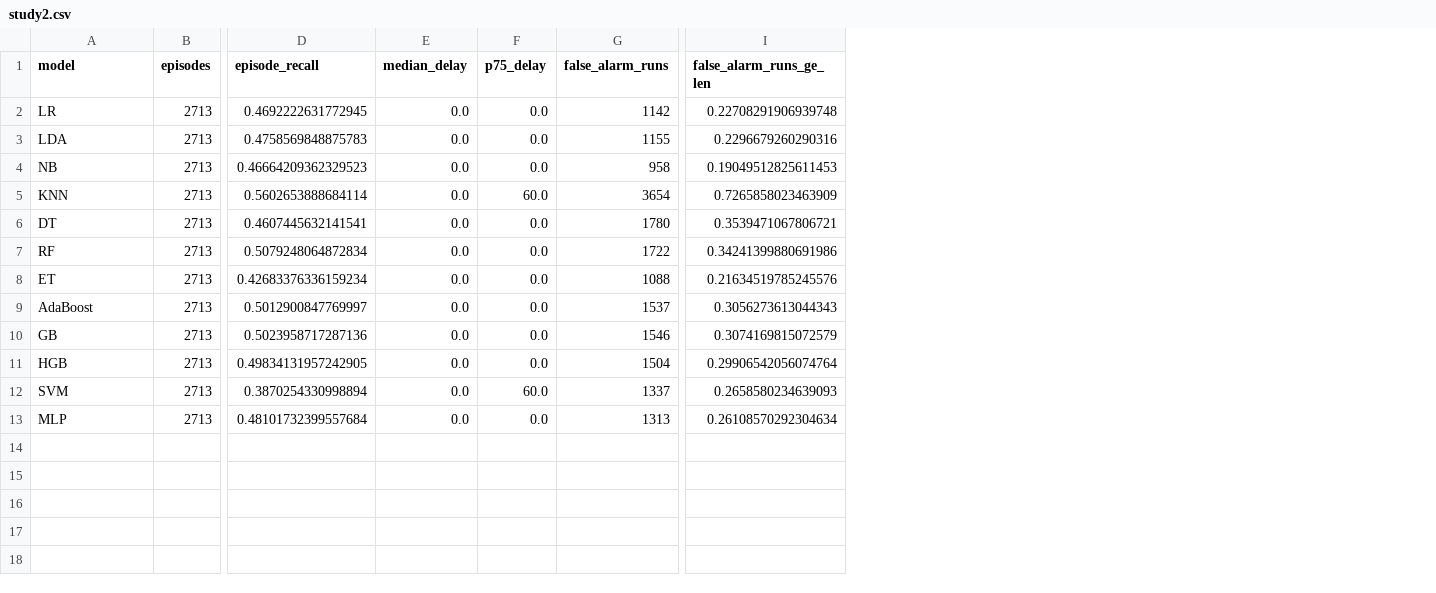
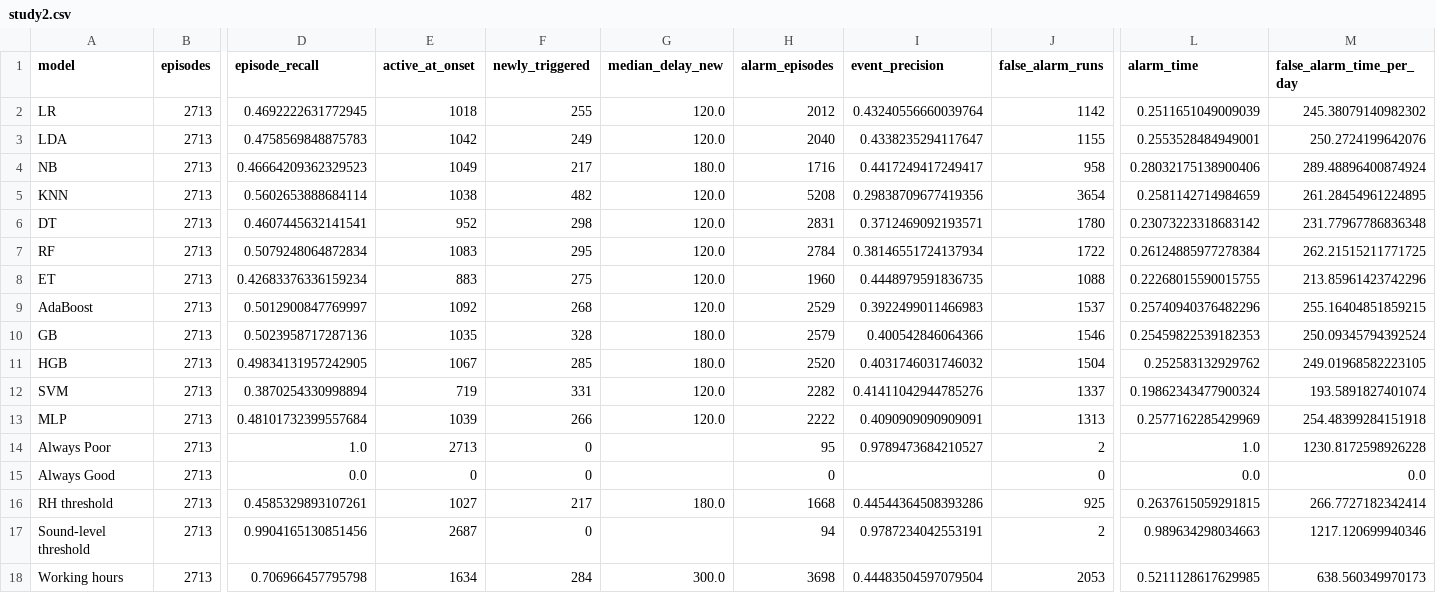
Before and after one commit to hamirulhamizan/iaq-lowcost-sensing-benchmark, a CSV file: results/episodes/study2.csv, drawn as a sheet; only a part is shown, gaps mark what is left out; removed rows and columns are numbered as before the commit, all else as after; rows hold the shown columns only; the diff names each change by its address in the sheet, - before the commit and + after, or states it on an @@ line.

```diff
--- a/results/episodes/study2.csv
+++ b/results/episodes/study2.csv
-column E (median_delay), rows 2-13: all 0.0
-column F (p75_delay), rows 2-13: 0.0 | 0.0 | 0.0 | 60.0 | 0.0 | 0.0 | 0.0 | 0.0 | 0.0 | 0.0 | 60.0 | 0.0
+column E (active_at_onset), rows 2-13: 1018 | 1042 | 1049 | 1038 | 952 | 1083 | 883 | 1092 | 1035 | 1067 | 719 | 1039
+column F (newly_triggered), rows 2-13: 255 | 249 | 217 | 482 | 298 | 295 | 275 | 268 | 328 | 285 | 331 | 266
+column G (median_delay_new), rows 2-13: 120.0 | 120.0 | 180.0 | 120.0 | 120.0 | 120.0 | 120.0 | 120.0 | 180.0 | 180.0 | 120.0 | 120.0
+column H (alarm_episodes), rows 2-13: 2012 | 2040 | 1716 | 5208 | 2831 | 2784 | 1960 | 2529 | 2579 | 2520 | 2282 | 2222
+column I (event_precision), rows 2-13: 0.43240556660039764 | 0.4338235294117647 | 0.4417249417249417 | 0.29838709677419356 | 0.3712469092193571 | 0.38146551724137934 | 0.4448979591836735 | 0.3922499011466983 | 0.400542846064366 | 0.4031746031746032 | 0.41411042944785276 | 0.4090909090909091
-column I (false_alarm_runs_ge_len), rows 2-13: 0.22708291906939748 | 0.2296679260290316 | 0.19049512825611453 | 0.7265858023463909 | 0.3539471067806721 | 0.34241399880691986 | 0.21634519785245576 | 0.3056273613044343 | 0.3074169815072579 | 0.29906542056074764 | 0.2658580234639093 | 0.26108570292304634
+column L (alarm_time), rows 2-13: 0.2511651049009039 | 0.2553528484949001 | 0.28032175138900406 | 0.2581142714984659 | 0.23073223318683142 | 0.26124885977278384 | 0.22268015590015755 | 0.25740940376482296 | 0.25459822539182353 | 0.252583132929762 | 0.19862343477900324 | 0.2577162285429969
+column M (false_alarm_time_per_day), rows 2-13: 245.38079140982302 | 250.2724199642076 | 289.48896400874924 | 261.28454961224895 | 231.77967786836348 | 262.21515211771725 | 213.85961423742296 | 255.16404851859215 | 250.09345794392524 | 249.01968582223105 | 193.5891827401074 | 254.48399284151918
+row 14: Always Poor | 2713 | 1.0 | 2713 | 0 |  | 95 | 0.9789473684210527 | 2 | 1.0 | 1230.8172598926228
+row 15: Always Good | 2713 | 0.0 | 0 | 0 |  | 0 |  | 0 | 0.0 | 0.0
+row 16: RH threshold | 2713 | 0.4585329893107261 | 1027 | 217 | 180.0 | 1668 | 0.44544364508393286 | 925 | 0.2637615059291815 | 266.7727182342414
+row 17: Sound-level threshold | 2713 | 0.9904165130851456 | 2687 | 0 |  | 94 | 0.9787234042553191 | 2 | 0.989634298034663 | 1217.120699940346
+row 18: Working hours | 2713 | 0.706966457795798 | 1634 | 284 | 300.0 | 3698 | 0.44483504597079504 | 2053 | 0.5211128617629985 | 638.560349970173
```
Also changed, not shown: results/episodes/study1.csv, 18 other files.
